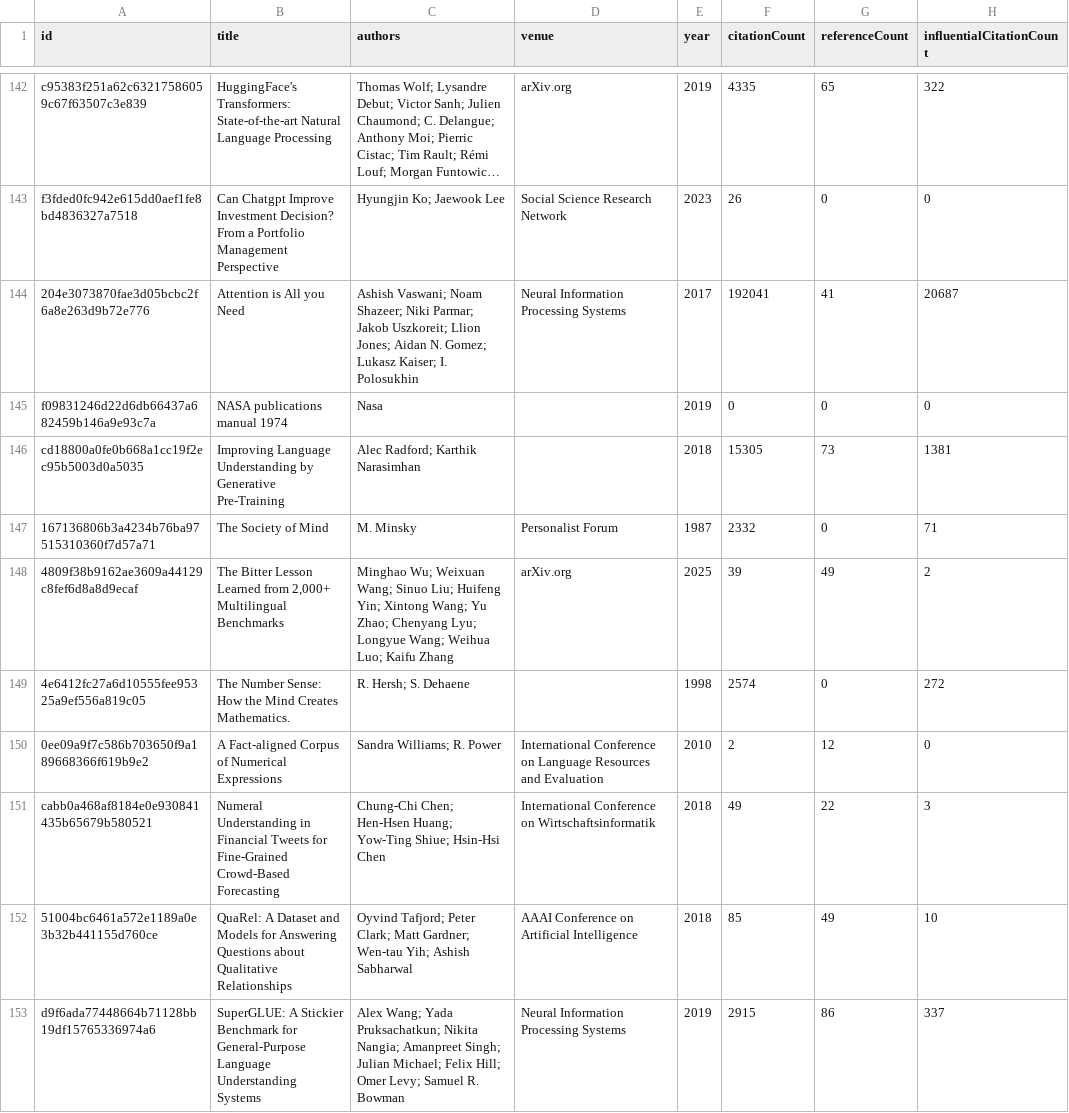
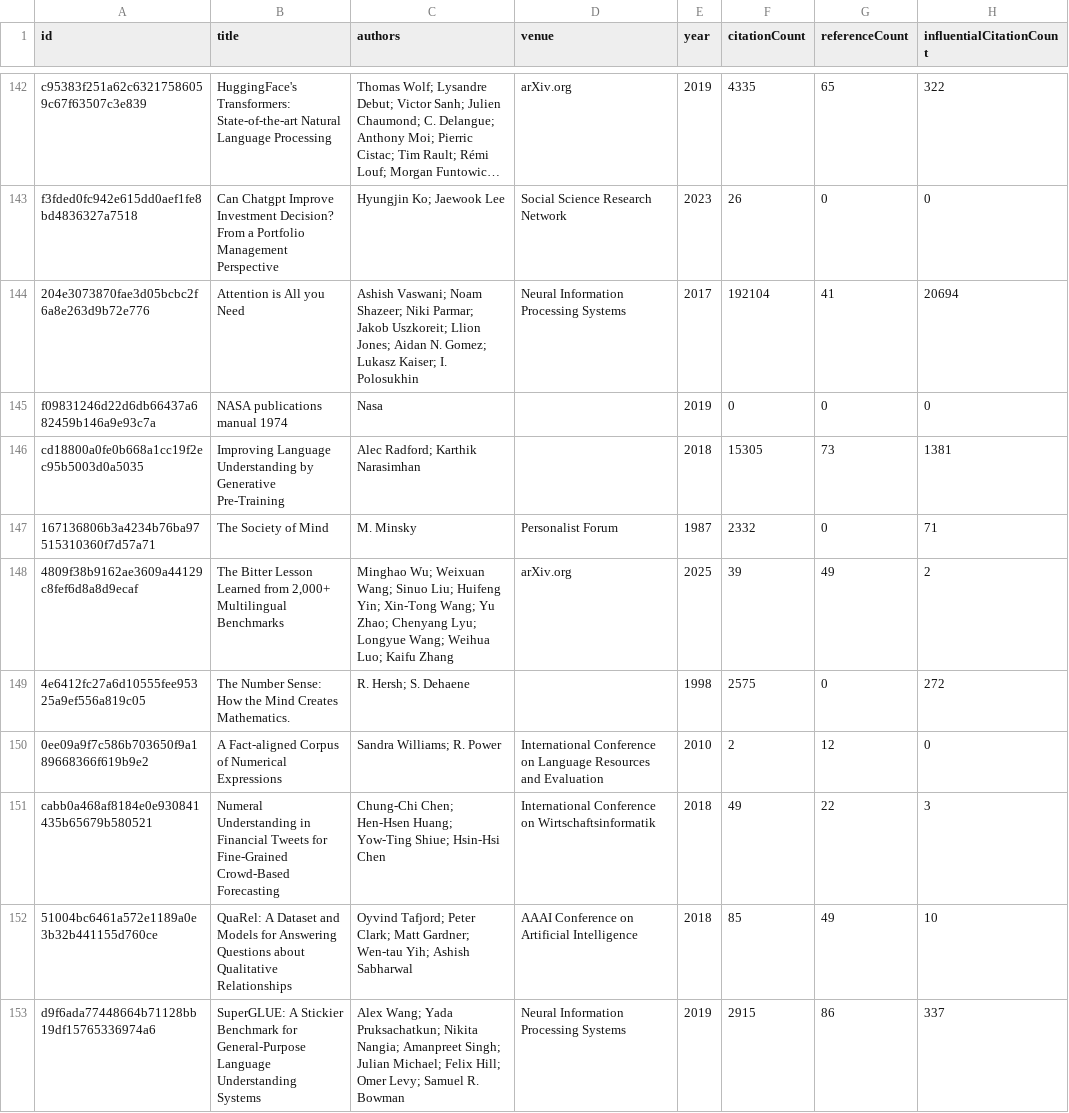
Before and after one commit to avijit-thawani/thesis-bibliography, a CSV file: data/core.csv, drawn as a sheet; only a part is shown, gaps mark what is left out; long unchanged cells end in …; the diff covers the shown part only; the diff names each change by its address in the sheet, - before the commit and + after, or states it on an @@ line.

```diff
--- a/data/core.csv
+++ b/data/core.csv
-F144 (citationCount): 192041
+F144 (citationCount): 192104
-H144 (influentialCitationCount): 20687
+H144 (influentialCitationCount): 20694
-C148 (authors): …Huifeng Yin; Xintong Wang; Yu…
+C148 (authors): …Huifeng Yin; Xin-Tong Wang; Yu…
-F149 (citationCount): 2574
+F149 (citationCount): 2575
```
Also changed, not shown: 43 edited cells elsewhere in this file, 12 other files.
